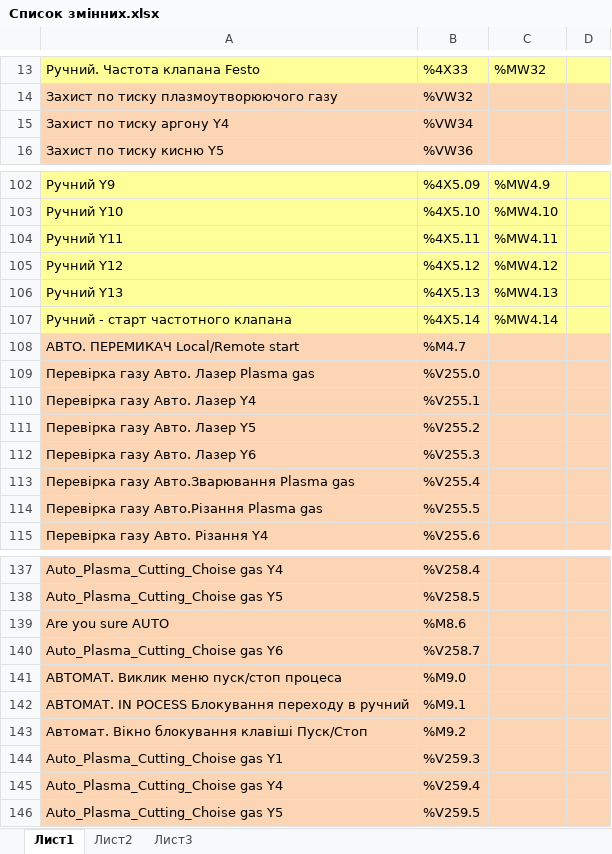
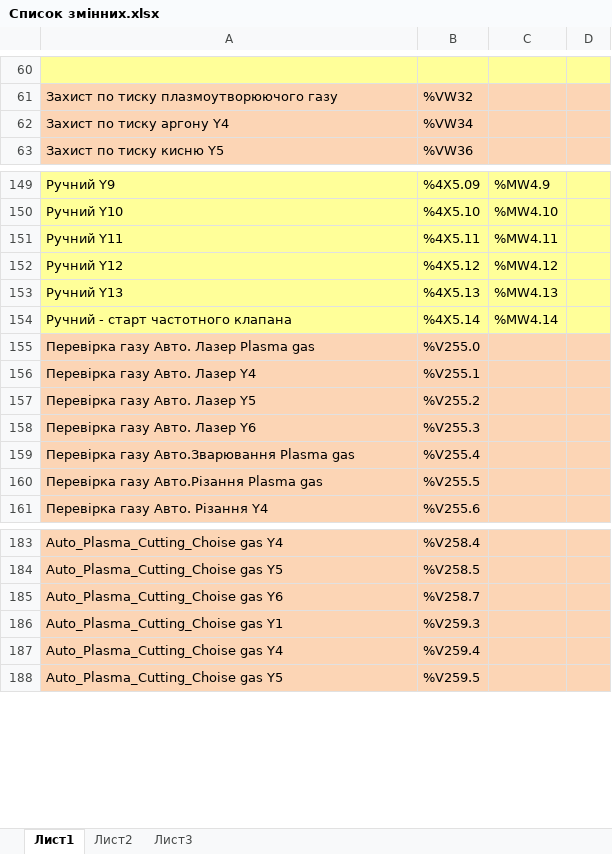
Before and after one commit to vomolexandr/HWC_UA_SOFT, an Excel workbook: Список змінних.xlsx, sheet Лист1, drawn as a sheet; only a part is shown, gaps mark what is left out; values as stored, in another font and other column widths than the file's, no borders; removed rows and columns are numbered as before the commit, all else as after; the diff covers the shown part only; the diff names each change by its address in the sheet, - before the commit and + after, or states it on an @@ line.

Commit message:
22092021_1300
- Ручний режим. Керування газами
- Ручний режим. Керування подачею дроту і порошку
- Ручний режим. Керування лазером
- Ручний режим. Керування ДЖ різання
- Налаштовано конфігурацію CAN-шини
- Ручний режим. Керування зварювальним ДЖ через CAN
- Ручний режим. Задання витрат газів через CAN
- Ручний режим. Задання і старт частоти клапана Festo
- Підпрограма для вимірювання всіх параметрів (тиски газів; витрати газів; струм і напруга різання; струм, напруга, витрати газів Цебори; дискретні входи)
- Циклограма автоматичного режиму
- Дизайн автоматичного режиму з прив'язкою до адрес параметрів
- Підпрограма Main і розділення на Auto / Hand
- Видача сигналу "Робота від ЛПЗР"

```diff
--- a/Список змінних.xlsx (sheet Лист1)
+++ b/Список змінних.xlsx (sheet Лист1)
-row 60: Ручний. Частота клапана Festo | %4X33 | %MW32
+row 60: (empty)
-row 108: АВТО. ПЕРЕМИКАЧ Local/Remote start | %M4.7
-row 139: Are you sure AUTO | %M8.6
-row 141: АВТОМАТ. Виклик меню пуск/стоп процеса | %M9.0
-row 142: АВТОМАТ. IN POCESS Блокування переходу в ручний | %M9.1
-row 143: Автомат. Вікно блокування клавіші Пуск/Стоп | %M9.2
```
Also changed, not shown: 48 added rows, 1 removed row and 3 moved rows elsewhere in this sheet, 18 other files.
